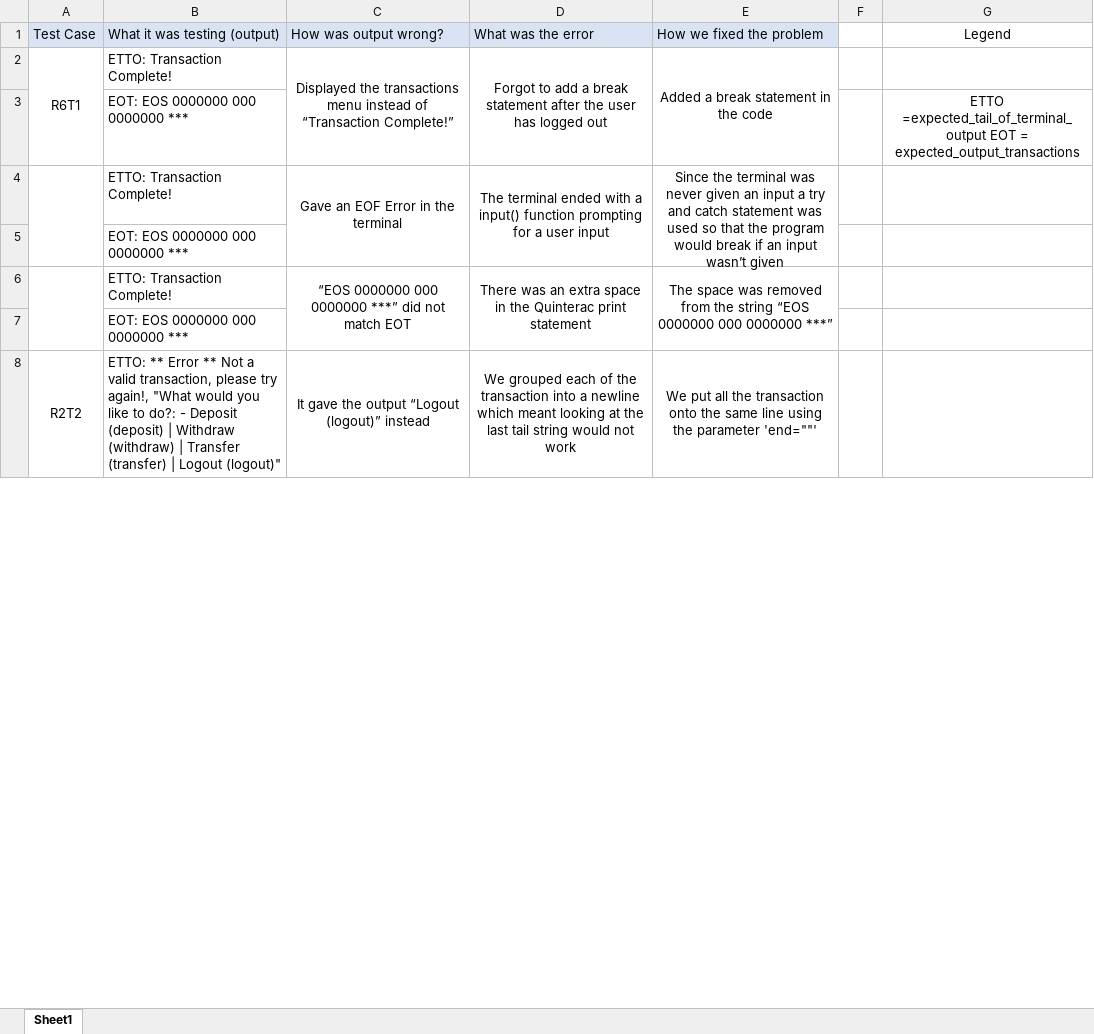
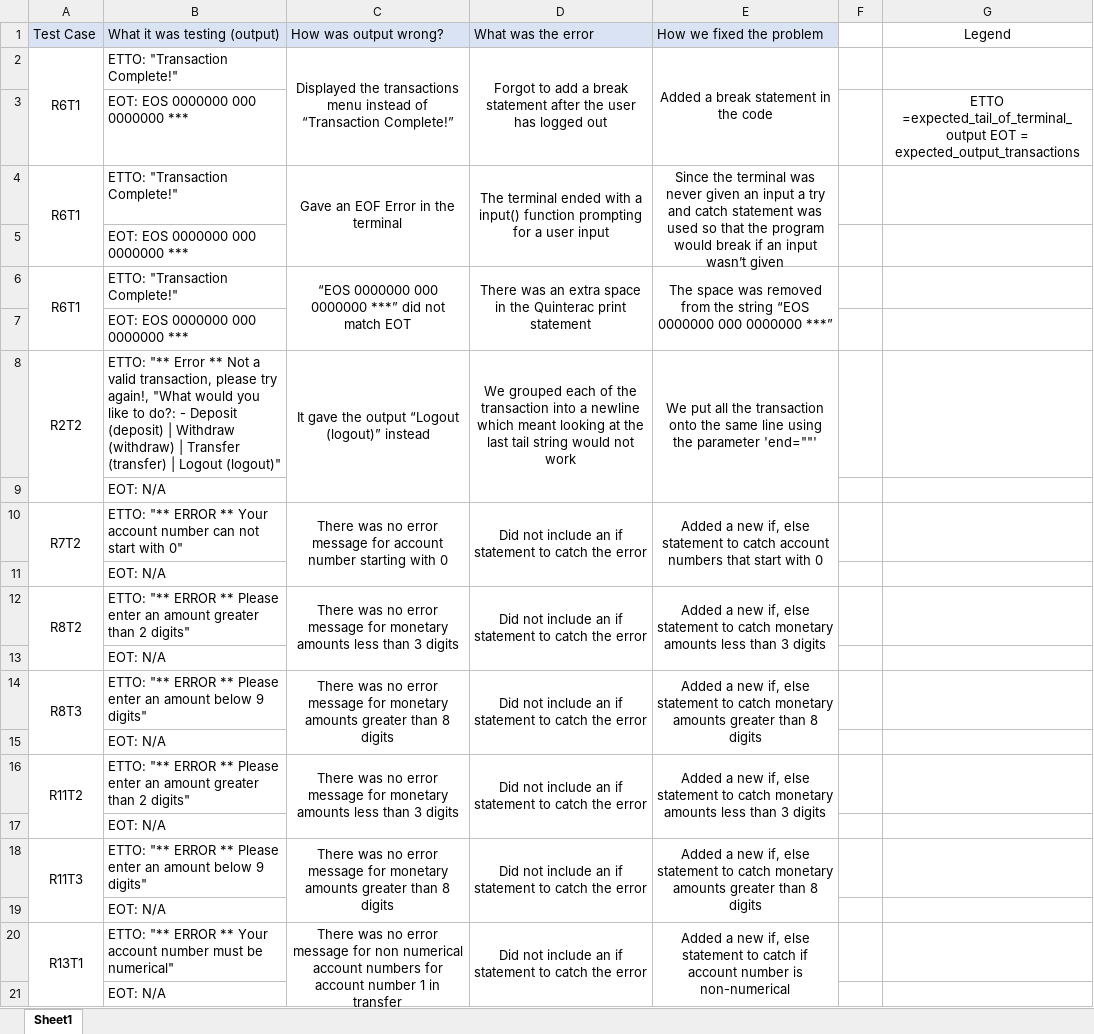
Before and after one commit to adams-liu/Quinterac, an Excel workbook: assn3_error_spreadsheet.xlsx, sheet Sheet1, drawn as a sheet; only a part is shown; values as stored, in another font and other column widths than the file's, no borders; removed rows and columns are numbered as before the commit, all else as after; the diff covers the shown part only; the diff names each change by its address in the sheet, - before the commit and + after, or states it on an @@ line.

```diff
--- a/assn3_error_spreadsheet.xlsx (sheet Sheet1)
+++ b/assn3_error_spreadsheet.xlsx (sheet Sheet1)
-B2: ETTO: Transaction Complete!
+B2: ETTO: "Transaction Complete!"
-A4: (empty)
+A4: R6T1
-B4: ETTO: Transaction Complete!
+B4: ETTO: "Transaction Complete!"
-A6: (empty)
+A6: R6T1
-B6: ETTO: Transaction Complete!
+B6: ETTO: "Transaction Complete!"
-A8:A9 merged
+A8:A9 merged
-B8: ETTO: ** Error **…
+B8: ETTO: "** Error **…
-C8:C9 merged
+C8:C9 merged
-D8:D9 merged
+D8:D9 merged
-E8:E9 merged
+E8:E9 merged
+row 9:  | EOT: N/A
+row 10: R7T2 | ETTO: "** ERROR ** Your account number can not start with 0" | There was no error message for account number starting with 0 | Did not include an if statement to catch the error | Added a new if, else statement to catch account numbers that start with 0
+row 11:  | EOT: N/A
+row 12: R8T2 | ETTO: "** ERROR ** Please enter an amount greater than 2 digits" | There was no error message for monetary amounts less than 3 digits | Did not include an if statement to catch the error | Added a new if, else statement to catch monetary amounts less than 3 digits
+row 13:  | EOT: N/A
+row 14: R8T3 | ETTO: "** ERROR ** Please enter an amount below 9 digits" | There was no error message for monetary amounts greater than 8 digits | Did not include an if statement to catch the error | Added a new if, else statement to catch monetary amounts greater than 8 digits
+row 15:  | EOT: N/A
+row 16: R11T2 | ETTO: "** ERROR ** Please enter an amount greater than 2 digits" | There was no error message for monetary amounts less than 3 digits | Did not include an if statement to catch the error | Added a new if, else statement to catch monetary amounts less than 3 digits
+row 17:  | EOT: N/A
+row 18: R11T3 | ETTO: "** ERROR ** Please enter an amount below 9 digits" | There was no error message for monetary amounts greater than 8 digits | Did not include an if statement to catch the error | Added a new if, else statement to catch monetary amounts greater than 8 digits
+row 19:  | EOT: N/A
+row 20: R13T1 | ETTO: "** ERROR ** Your account number must be numerical" | There was no error message for non numerical account numbers for account number 1 in transfer | Did not include an if statement to catch the error | Added a new if, else statement to catch if account number is non-numerical
+row 21:  | EOT: N/A
```
Also changed, not shown: 13 added rows elsewhere in this sheet, 2 other files.
